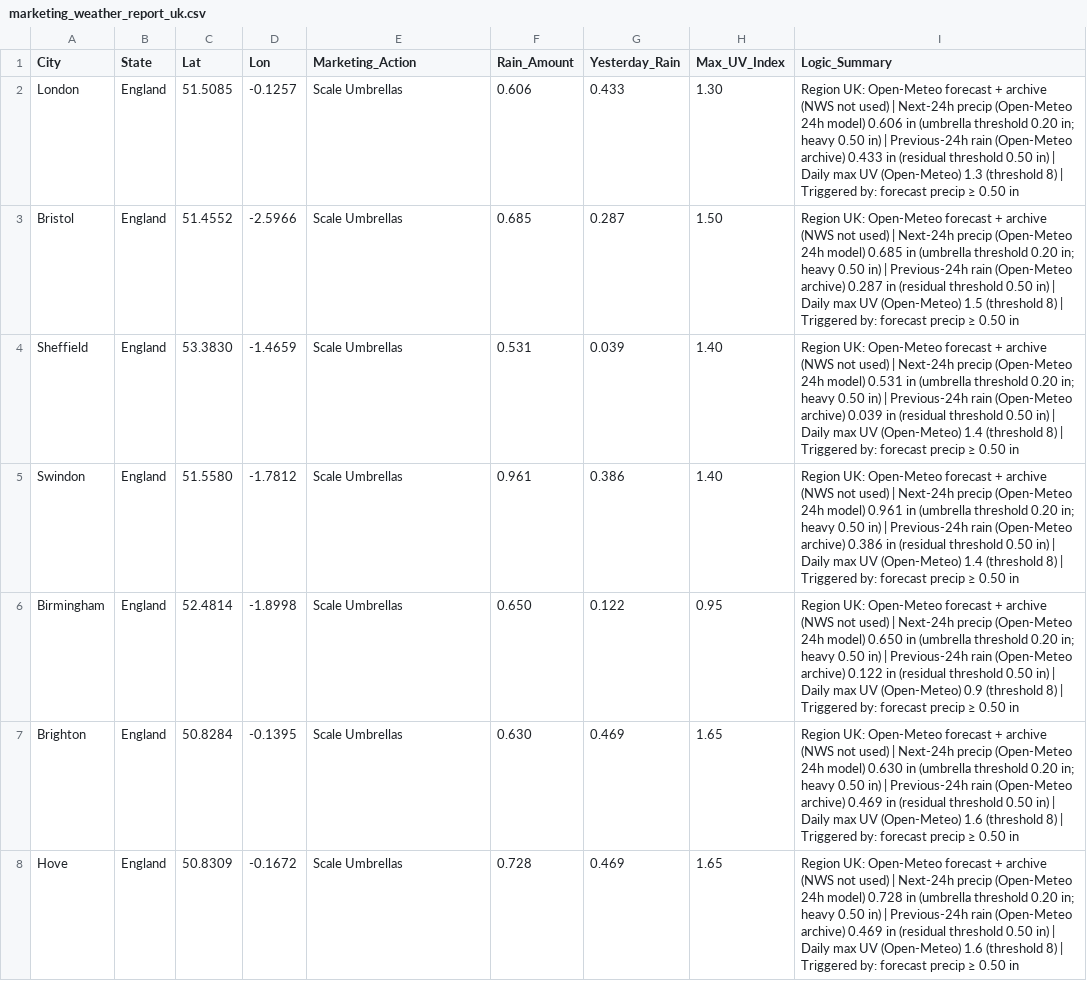
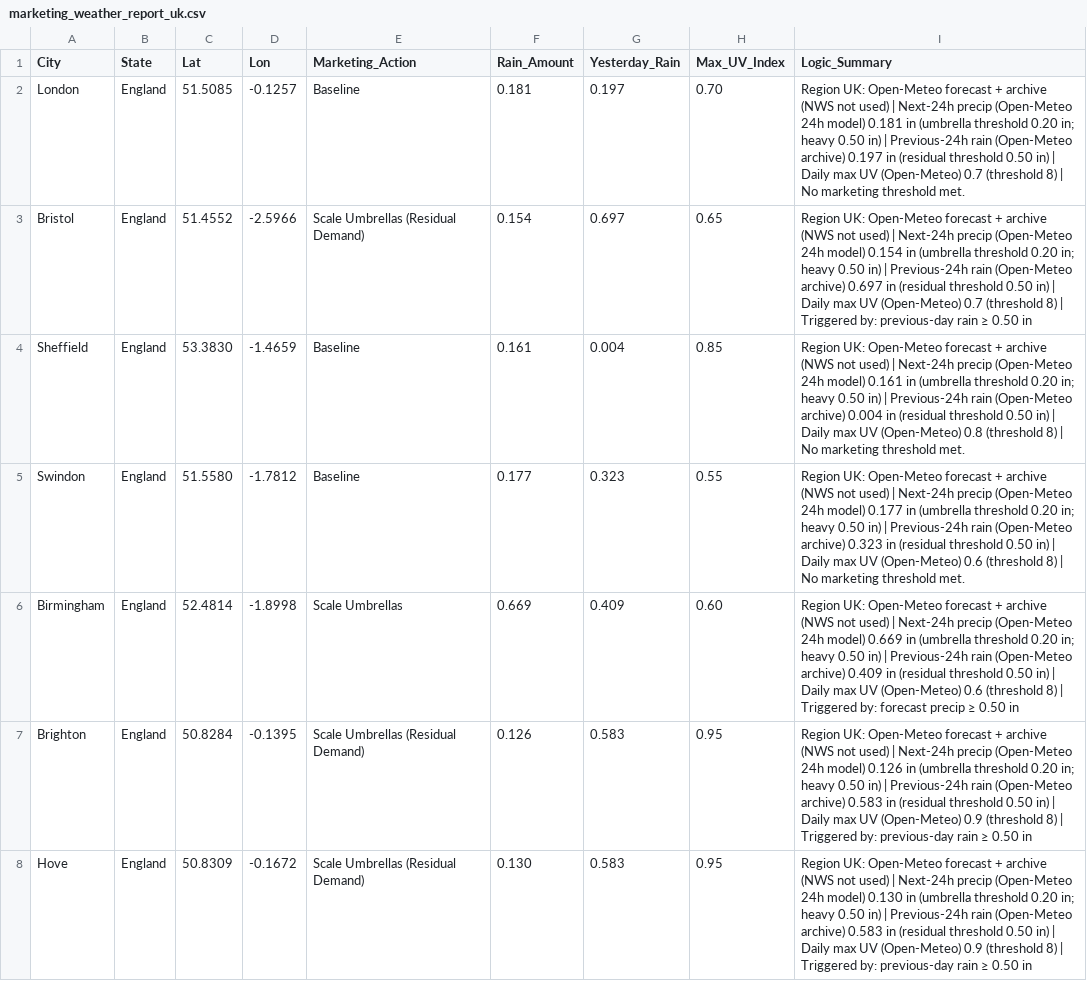
Before and after one commit to WeathermanInc/marketing-weather-engine, a CSV file: marketing_weather_report_uk.csv, drawn as a sheet; only a part is shown; the diff covers the shown part only.

```diff
--- a/marketing_weather_report_uk.csv
+++ b/marketing_weather_report_uk.csv
@@ -1,8 +1,8 @@
 City,State,Lat,Lon,Marketing_Action,Rain_Amount,Yesterday_Rain,Max_UV_Index,Logic_Summary
-London,England,51.5085,-0.1257,Scale Umbrellas,0.606,0.433,1.30,Region UK: Open-Meteo forecast + archive (NWS not used) | Next-24h precip (Open-Meteo 24h model) 0.606 in (umbrella threshold 0.20 in; heavy 0.50 in) | Previous-24h rain (Open-Meteo archive) 0.433 in (residual threshold 0.50 in) | Daily max UV (Open-Meteo) 1.3 (threshold 8) | Triggered by: forecast precip ≥ 0.50 in
-Bristol,England,51.4552,-2.5966,Scale Umbrellas,0.685,0.287,1.50,Region UK: Open-Meteo forecast + archive (NWS not used) | Next-24h precip (Open-Meteo 24h model) 0.685 in (umbrella threshold 0.20 in; heavy 0.50 in) | Previous-24h rain (Open-Meteo archive) 0.287 in (residual threshold 0.50 in) | Daily max UV (Open-Meteo) 1.5 (threshold 8) | Triggered by: forecast precip ≥ 0.50 in
-Sheffield,England,53.3830,-1.4659,Scale Umbrellas,0.531,0.039,1.40,Region UK: Open-Meteo forecast + archive (NWS not used) | Next-24h precip (Open-Meteo 24h model) 0.531 in (umbrella threshold 0.20 in; heavy 0.50 in) | Previous-24h rain (Open-Meteo archive) 0.039 in (residual threshold 0.50 in) | Daily max UV (Open-Meteo) 1.4 (threshold 8) | Triggered by: forecast precip ≥ 0.50 in
-Swindon,England,51.5580,-1.7812,Scale Umbrellas,0.961,0.386,1.40,Region UK: Open-Meteo forecast + archive (NWS not used) | Next-24h precip (Open-Meteo 24h model) 0.961 in (umbrella threshold 0.20 in; heavy 0.50 in) | Previous-24h rain (Open-Meteo archive) 0.386 in (residual threshold 0.50 in) | Daily max UV (Open-Meteo) 1.4 (threshold 8) | Triggered by: forecast precip ≥ 0.50 in
-Birmingham,England,52.4814,-1.8998,Scale Umbrellas,0.650,0.122,0.95,Region UK: Open-Meteo forecast + archive (NWS not used) | Next-24h precip (Open-Meteo 24h model) 0.650 in (umbrella threshold 0.20 in; heavy 0.50 in) | Previous-24h rain (Open-Meteo archive) 0.122 in (residual threshold 0.50 in) | Daily max UV (Open-Meteo) 0.9 (threshold 8) | Triggered by: forecast precip ≥ 0.50 in
-Brighton,England,50.8284,-0.1395,Scale Umbrellas,0.630,0.469,1.65,Region UK: Open-Meteo forecast + archive (NWS not used) | Next-24h precip (Open-Meteo 24h model) 0.630 in (umbrella threshold 0.20 in; heavy 0.50 in) | Previous-24h rain (Open-Meteo archive) 0.469 in (residual threshold 0.50 in) | Daily max UV (Open-Meteo) 1.6 (threshold 8) | Triggered by: forecast precip ≥ 0.50 in
-Hove,England,50.8309,-0.1672,Scale Umbrellas,0.728,0.469,1.65,Region UK: Open-Meteo forecast + archive (NWS not used) | Next-24h precip (Open-Meteo 24h model) 0.728 in (umbrella threshold 0.20 in; heavy 0.50 in) | Previous-24h rain (Open-Meteo archive) 0.469 in (residual threshold 0.50 in) | Daily max UV (Open-Meteo) 1.6 (threshold 8) | Triggered by: forecast precip ≥ 0.50 in
+London,England,51.5085,-0.1257,Baseline,0.181,0.197,0.70,Region UK: Open-Meteo forecast + archive (NWS not used) | Next-24h precip (Open-Meteo 24h model) 0.181 in (umbrella threshold 0.20 in; heavy 0.50 in) | Previous-24h rain (Open-Meteo archive) 0.197 in (residual threshold 0.50 in) | Daily max UV (Open-Meteo) 0.7 (threshold 8) | No marketing threshold met.
+Bristol,England,51.4552,-2.5966,Scale Umbrellas (Residual Demand),0.154,0.697,0.65,Region UK: Open-Meteo forecast + archive (NWS not used) | Next-24h precip (Open-Meteo 24h model) 0.154 in (umbrella threshold 0.20 in; heavy 0.50 in) | Previous-24h rain (Open-Meteo archive) 0.697 in (residual threshold 0.50 in) | Daily max UV (Open-Meteo) 0.7 (threshold 8) | Triggered by: previous-day rain ≥ 0.50 in
+Sheffield,England,53.3830,-1.4659,Baseline,0.161,0.004,0.85,Region UK: Open-Meteo forecast + archive (NWS not used) | Next-24h precip (Open-Meteo 24h model) 0.161 in (umbrella threshold 0.20 in; heavy 0.50 in) | Previous-24h rain (Open-Meteo archive) 0.004 in (residual threshold 0.50 in) | Daily max UV (Open-Meteo) 0.8 (threshold 8) | No marketing threshold met.
+Swindon,England,51.5580,-1.7812,Baseline,0.177,0.323,0.55,Region UK: Open-Meteo forecast + archive (NWS not used) | Next-24h precip (Open-Meteo 24h model) 0.177 in (umbrella threshold 0.20 in; heavy 0.50 in) | Previous-24h rain (Open-Meteo archive) 0.323 in (residual threshold 0.50 in) | Daily max UV (Open-Meteo) 0.6 (threshold 8) | No marketing threshold met.
+Birmingham,England,52.4814,-1.8998,Scale Umbrellas,0.669,0.409,0.60,Region UK: Open-Meteo forecast + archive (NWS not used) | Next-24h precip (Open-Meteo 24h model) 0.669 in (umbrella threshold 0.20 in; heavy 0.50 in) | Previous-24h rain (Open-Meteo archive) 0.409 in (residual threshold 0.50 in) | Daily max UV (Open-Meteo) 0.6 (threshold 8) | Triggered by: forecast precip ≥ 0.50 in
+Brighton,England,50.8284,-0.1395,Scale Umbrellas (Residual Demand),0.126,0.583,0.95,Region UK: Open-Meteo forecast + archive (NWS not used) | Next-24h precip (Open-Meteo 24h model) 0.126 in (umbrella threshold 0.20 in; heavy 0.50 in) | Previous-24h rain (Open-Meteo archive) 0.583 in (residual threshold 0.50 in) | Daily max UV (Open-Meteo) 0.9 (threshold 8) | Triggered by: previous-day rain ≥ 0.50 in
+Hove,England,50.8309,-0.1672,Scale Umbrellas (Residual Demand),0.130,0.583,0.95,Region UK: Open-Meteo forecast + archive (NWS not used) | Next-24h precip (Open-Meteo 24h model) 0.130 in (umbrella threshold 0.20 in; heavy 0.50 in) | Previous-24h rain (Open-Meteo archive) 0.583 in (residual threshold 0.50 in) | Daily max UV (Open-Meteo) 0.9 (threshold 8) | Triggered by: previous-day rain ≥ 0.50 in
```
Also changed, not shown: 107 edited cells elsewhere in this file, marketing_weather_report_can.csv, marketing_weather_report_us.csv.
